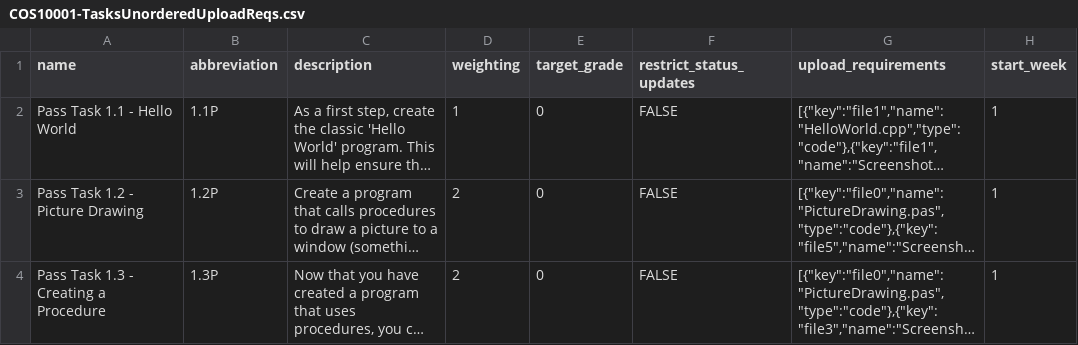
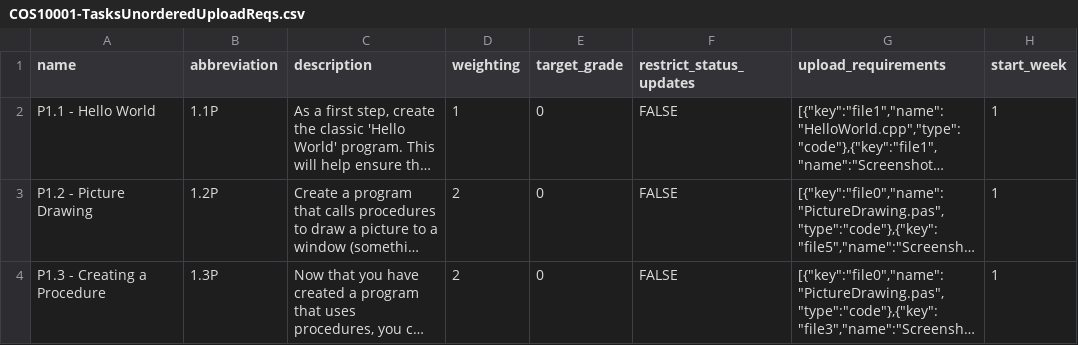
Before and after one commit to doubtfire-lms/doubtfire-api, a CSV file: test_files/COS10001-TasksUnorderedUploadReqs.csv, drawn as a sheet; only a part is shown; long unchanged cells end in …; the diff names each change by its address in the sheet, - before the commit and + after, or states it on an @@ line.

```diff
--- a/test_files/COS10001-TasksUnorderedUploadReqs.csv
+++ b/test_files/COS10001-TasksUnorderedUploadReqs.csv
-A2 (name): Pass Task 1.1 - Hello World
+A2 (name): P1.1 - Hello World
-A3 (name): Pass Task 1.2 - Picture Drawing
+A3 (name): P1.2 - Picture Drawing
-A4 (name): Pass Task 1.3 - Creating a Procedure
+A4 (name): P1.3 - Creating a Procedure
```
Also changed, not shown: test_files/COS10001-ImportTasksWithOverseerSteps.csv, test_files/COS10001-ImportTasksWithTutorialStream.csv, 3 other files.
